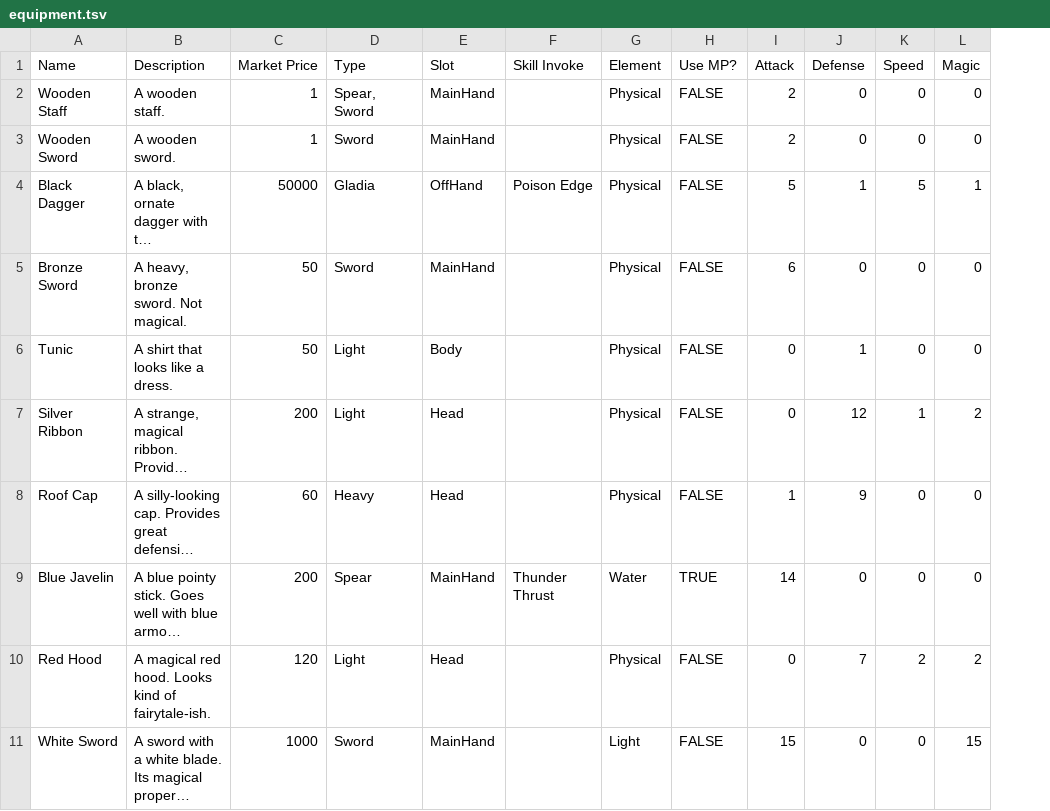
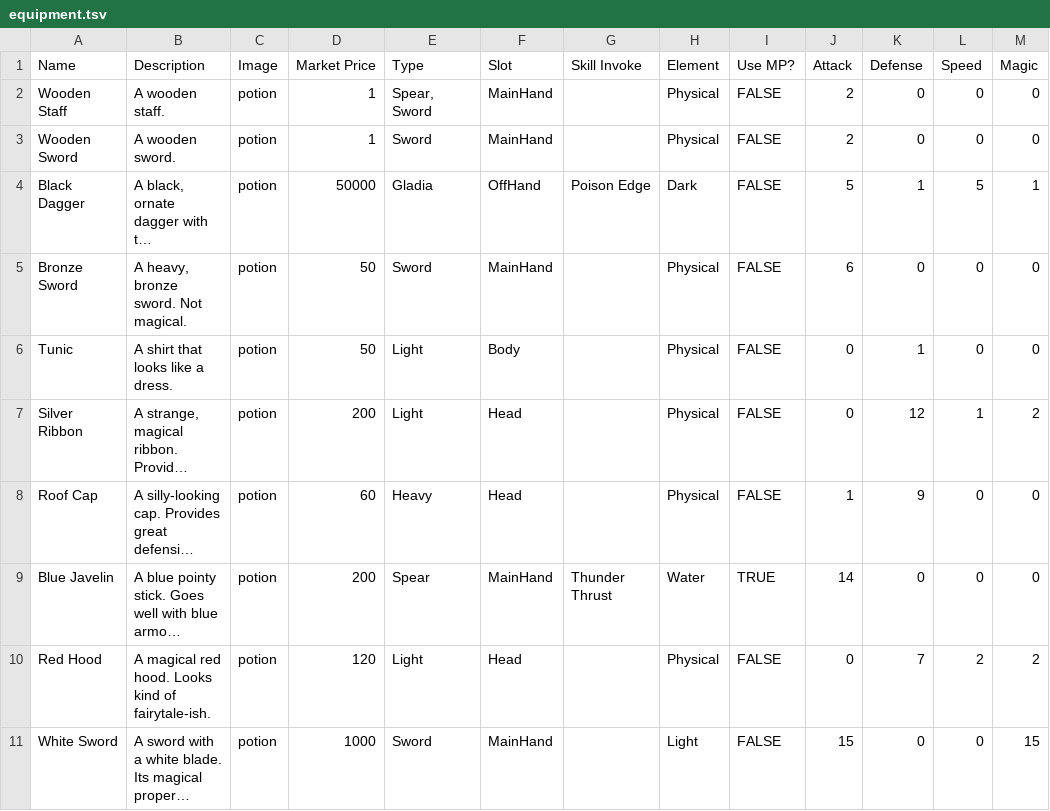
Before and after one commit to Tombblader/DarthineanSystem, a TSV file: core/assets/databases/equipment.tsv, drawn as a sheet; only a part is shown; long unchanged cells end in …; addresses are those after the commit; the diff names each change by its address in the sheet, - before the commit and + after, or states it on an @@ line.

```diff
--- a/core/assets/databases/equipment.tsv
+++ b/core/assets/databases/equipment.tsv
+column C (Image), rows 2-11: all potion
-H4 (Element): Physical
+H4 (Element): Dark
```
Also changed, not shown: core/assets/databases/classes.tsv, core/assets/databases/items.tsv, 43 other files.
